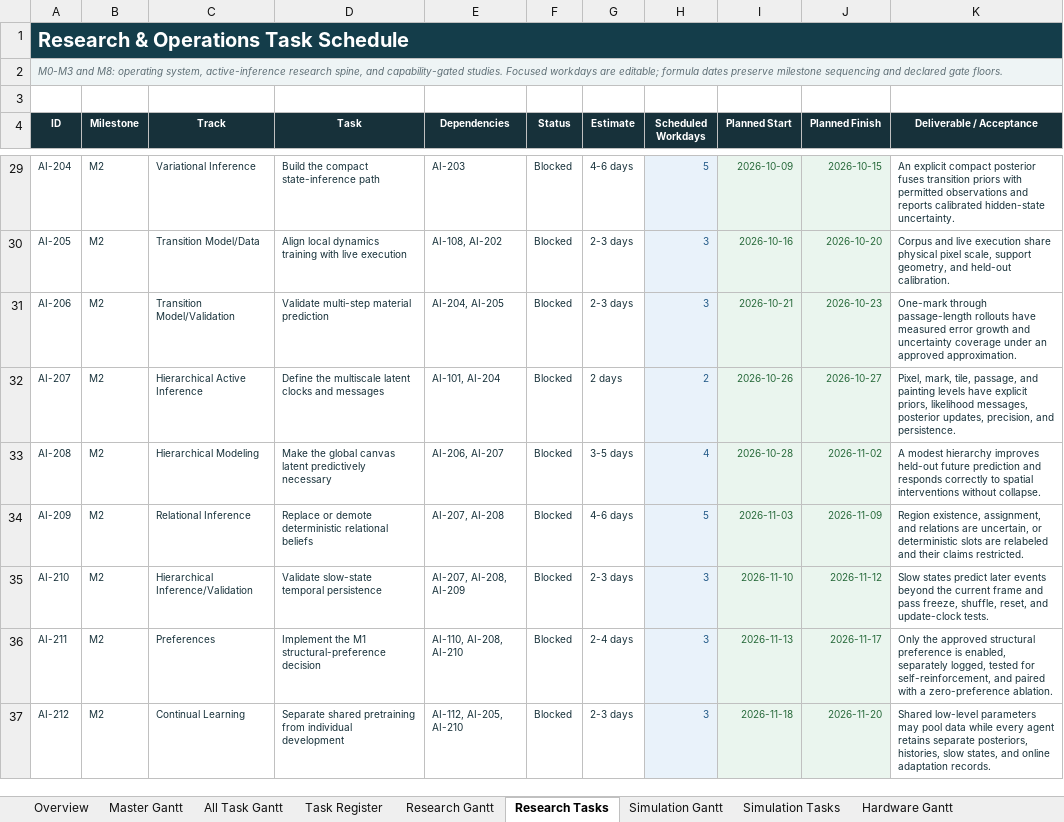
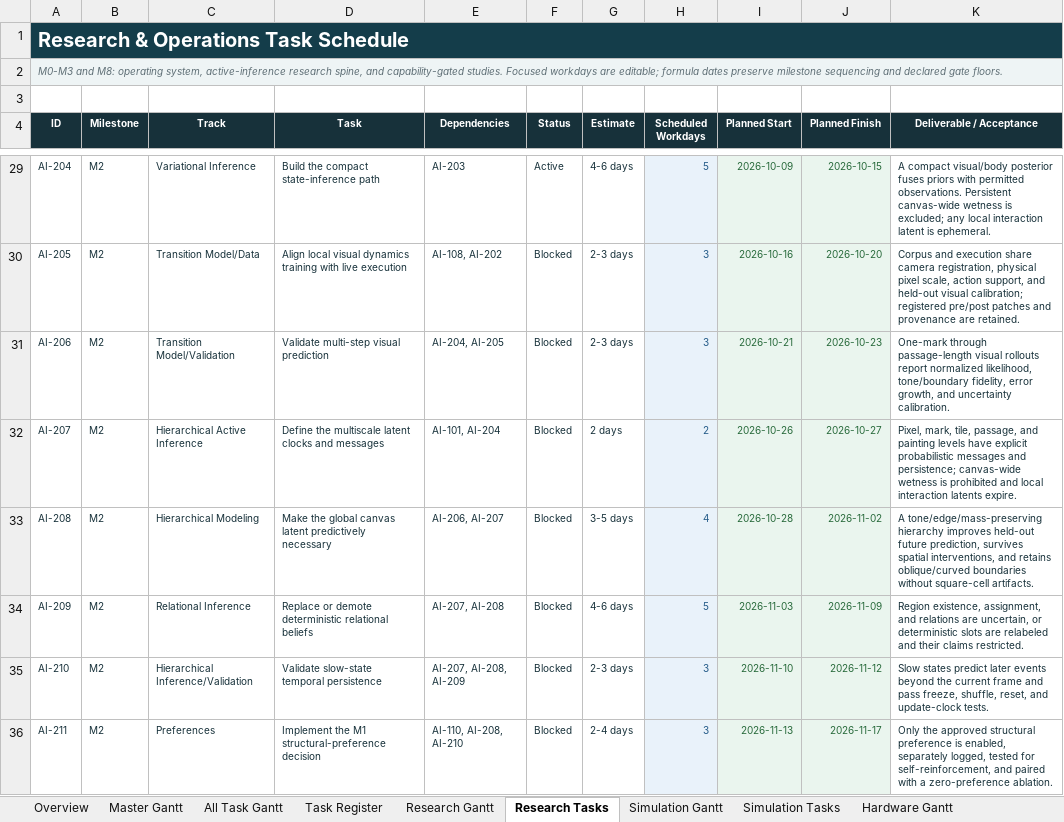
Before and after one commit to jacksonhill126/Active-Inference-Painter, an Excel workbook: planning/active_inference_painter_roadmap.xlsx, sheet Research Tasks, drawn as a sheet; only a part is shown, gaps mark what is left out; the shorter side is filled out with more unchanged rows; values as stored, in another font and other column widths than the file's, no borders; table styles not drawn; the diff covers the shown part only; the diff names each change by its address in the sheet, - before the commit and + after, or states it on an @@ line.

Commit message:
Add visual hierarchy direction and visual learning baselines

```diff
--- a/planning/active_inference_painter_roadmap.xlsx (sheet Research Tasks)
+++ b/planning/active_inference_painter_roadmap.xlsx (sheet Research Tasks)
-F29 (Status): Blocked
+F29 (Status): Active
-K29 (Deliverable / Acceptance): An explicit compact posterior fuses transition priors with permitted observations and reports calibrated hidden-state uncertainty.
+K29 (Deliverable / Acceptance): A compact visual/body posterior fuses priors with permitted observations. Persistent canvas-wide wetness is excluded; any local interaction latent is ephemeral.
-D30 (Task): Align local dynamics training…
+D30 (Task): Align local visual dynamics training…
-K30 (Deliverable / Acceptance): Corpus and live execution share physical pixel scale, support geometry, and held-out calibration.
+K30 (Deliverable / Acceptance): Corpus and execution share camera registration, physical pixel scale, action support, and held-out visual calibration; registered pre/post patches and provenance are retained.
-D31 (Task): Validate multi-step material prediction
+D31 (Task): Validate multi-step visual prediction
-K31 (Deliverable / Acceptance): …through passage-length rollouts have measured error growth and uncertainty coverage under an approved approximation.
+K31 (Deliverable / Acceptance): …through passage-length visual rollouts report normalized likelihood, tone/boundary fidelity, error growth, and uncertainty calibration.
-K32 (Deliverable / Acceptance): …have explicit priors, likelihood messages, posterior updates, precision, and persistence.
+K32 (Deliverable / Acceptance): …have explicit probabilistic messages and persistence; canvas-wide wetness is prohibited and local interaction latents expire.
-K33 (Deliverable / Acceptance): A modest hierarchy improves held-out future prediction and responds correctly to spatial interventions without collapse.
+K33 (Deliverable / Acceptance): A tone/edge/mass-preserving hierarchy improves held-out future prediction, survives spatial interventions, and retains oblique/curved boundaries without square-cell artifacts.
```
Also changed, not shown: 28 edited cells elsewhere in this sheet, sheet Task Register, sheet All Task Gantt, sheet Simulation Tasks, sheet Simulation Gantt, sheet Research Gantt, sheet Master Gantt, 4 more sheets, formulas that keep their value, 47 other files.
